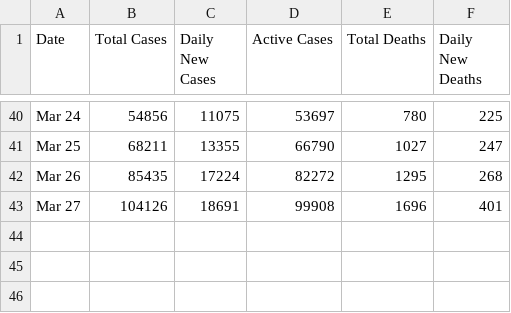
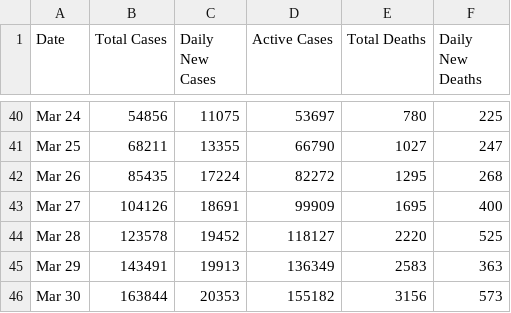
Before and after one commit to ConsultoriaExecutamos/coronavirus, a CSV file: data/countries_time_series/us.csv, drawn as a sheet; only a part is shown, gaps mark what is left out.

Commit message:
good improvements and data updates

```diff
--- a/data/countries_time_series/us.csv
+++ b/data/countries_time_series/us.csv
@@ -42,2 +42,5 @@ Mar 25,68211,13355,66790,1027,247
 Mar 26,85435,17224,82272,1295,268
-Mar 27,104126,18691,99908,1696,401
+Mar 27,104126,18691,99909,1695,400
+Mar 28,123578,19452,118127,2220,525
+Mar 29,143491,19913,136349,2583,363
+Mar 30,163844,20353,155182,3156,573
```
Also changed, not shown: data/countries_time_series/france.csv, data/countries_time_series/iran.csv, 32 other files.
